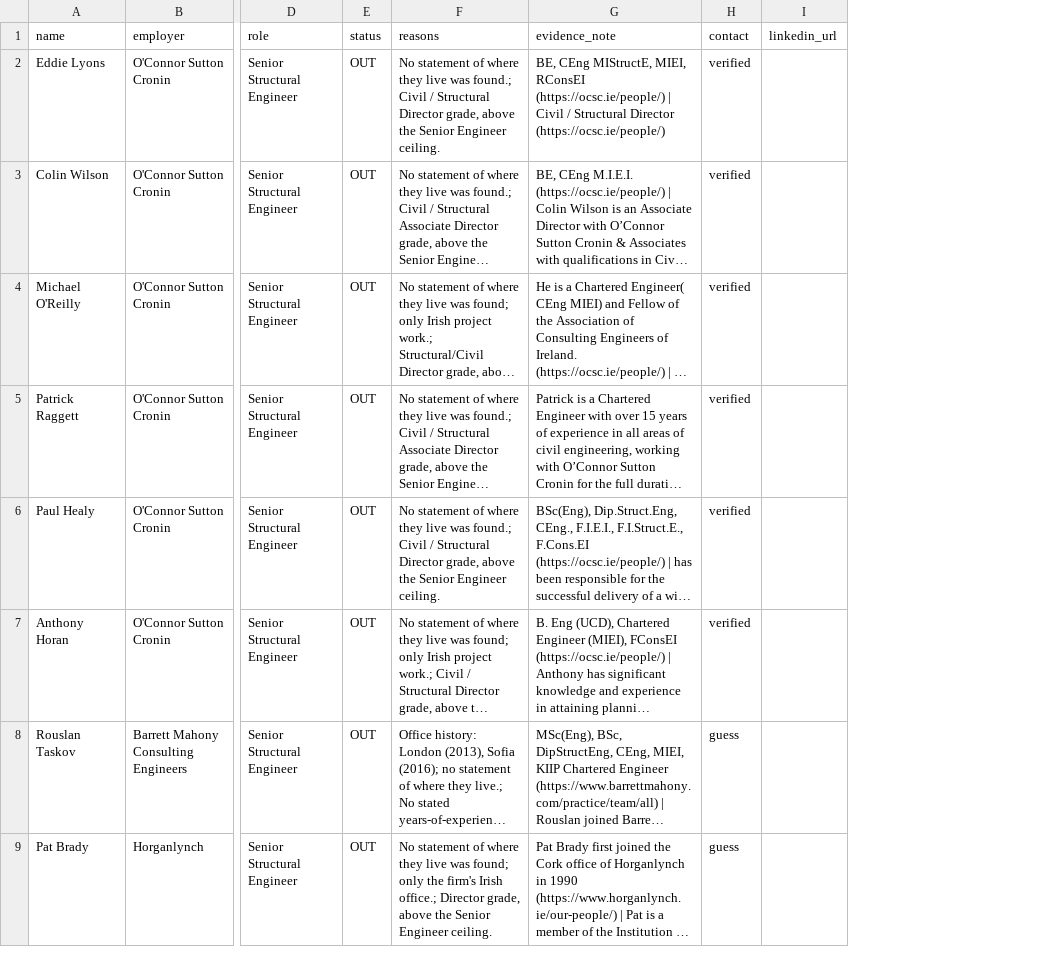
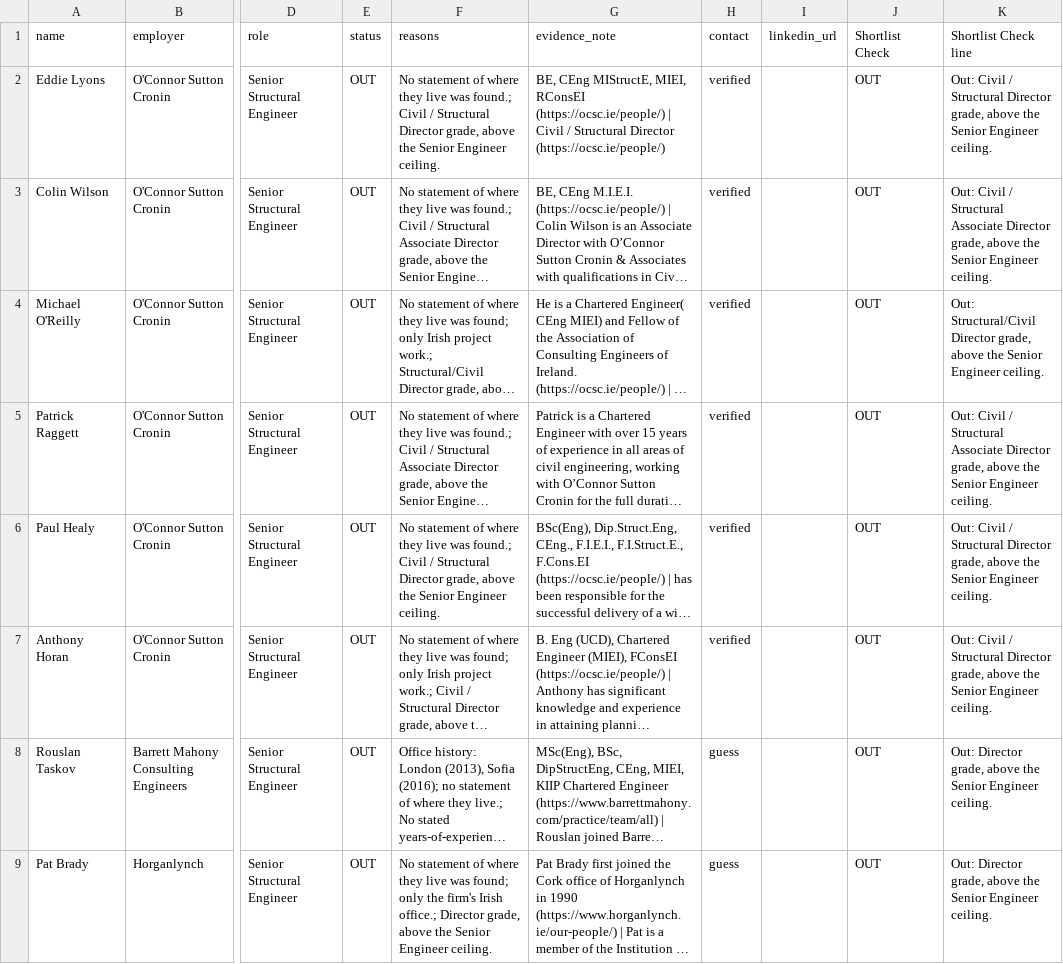
Before and after one commit to dmazumdar186/deb-antigravity-claude-workspace, a CSV file: deliverables/gaia_poc_check/check.csv, drawn as a sheet; only a part is shown, gaps mark what is left out; long unchanged cells end in …; the diff covers the shown part only; the diff names each change by its address in the sheet, - before the commit and + after, or states it on an @@ line.

```diff
--- a/deliverables/gaia_poc_check/check.csv
+++ b/deliverables/gaia_poc_check/check.csv
+column J (Shortlist Check), rows 2-9: all OUT
+column K (Shortlist Check line), rows 2-9: Out: Civil / Structural Director grade, above the Senior Engineer ceiling. | Out: Civil / Structural Associate Director grade, above the Senior Engineer ceiling. | Out: Structural/Civil Director grade, above the Senior Engineer ceiling. | Out: Civil / Structural Associate Director grade, above the Senior Engineer ceiling. | Out: Civil / Structural Director grade, above the Senior Engineer ceiling. | Out: Civil / Structural Director grade, above the Senior Engineer ceiling. | Out: Director grade, above the Senior Engineer ceiling. | Out: Director grade, above the Senior Engineer ceiling.
```
Also changed, not shown: 1 edited cell elsewhere in this file, 9 other files.
